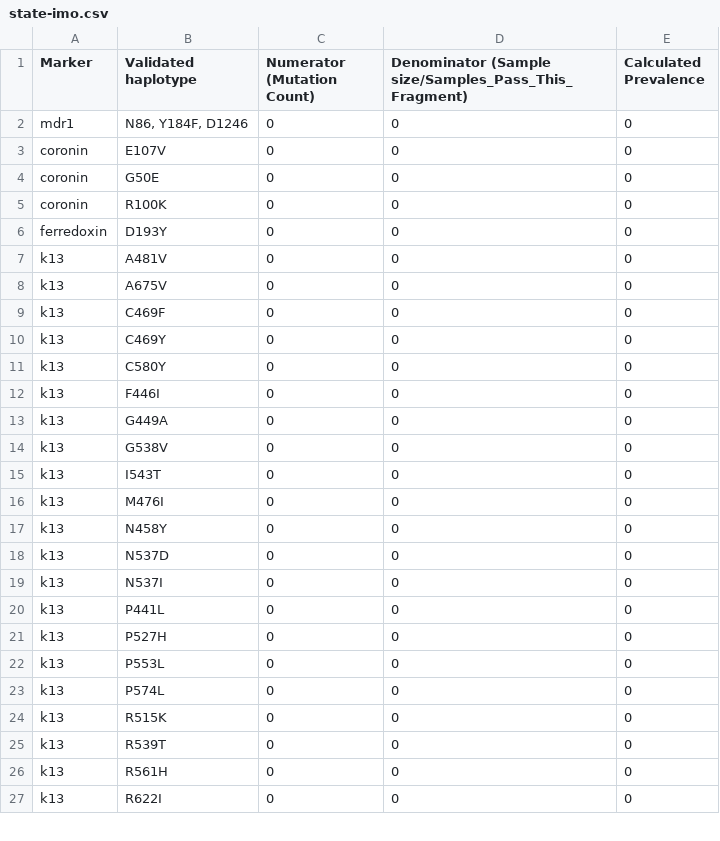
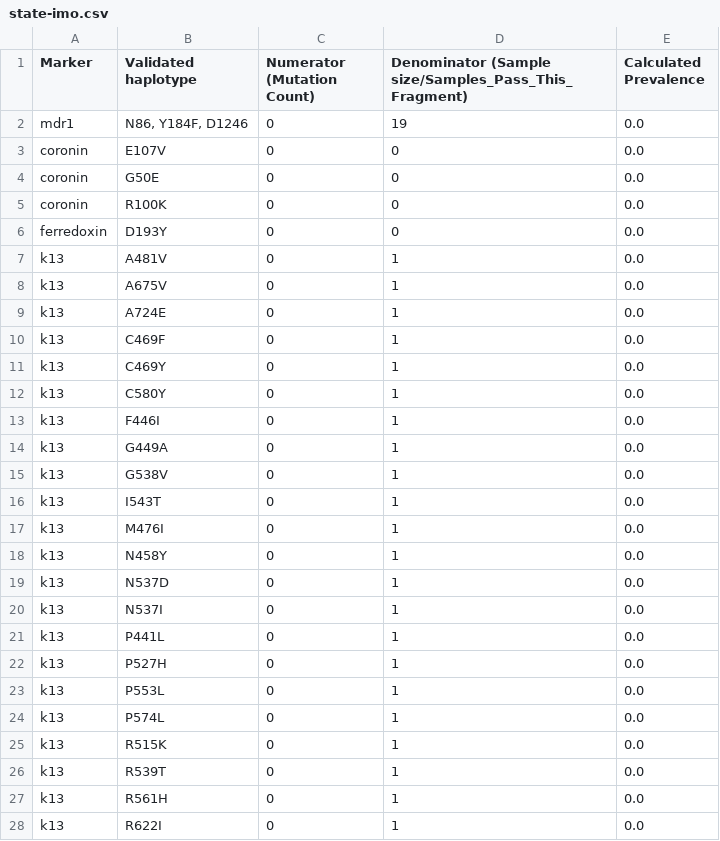
Before and after one commit to IGHacegid2025/malaria-dashboard, a CSV file: site/preprocess/input/sequencing/2021/drugs/state-imo.csv, drawn as a sheet; only a part is shown; the diff covers the shown part only.

```diff
--- a/site/preprocess/input/sequencing/2021/drugs/state-imo.csv
+++ b/site/preprocess/input/sequencing/2021/drugs/state-imo.csv
@@ -1,27 +1,28 @@
 Marker,Validated haplotype,Numerator (Mutation Count),Denominator (Sample size/Samples_Pass_This_Fragment),Calculated Prevalence
-mdr1,"N86, Y184F, D1246",0,0,0
-coronin,E107V,0,0,0
-coronin,G50E,0,0,0
-coronin,R100K,0,0,0
-ferredoxin,D193Y,0,0,0
-k13,A481V,0,0,0
-k13,A675V,0,0,0
-k13,C469F,0,0,0
-k13,C469Y,0,0,0
-k13,C580Y,0,0,0
-k13,F446I,0,0,0
-k13,G449A,0,0,0
-k13,G538V,0,0,0
-k13,I543T,0,0,0
-k13,M476I,0,0,0
-k13,N458Y,0,0,0
-k13,N537D,0,0,0
-k13,N537I,0,0,0
-k13,P441L,0,0,0
-k13,P527H,0,0,0
-k13,P553L,0,0,0
-k13,P574L,0,0,0
-k13,R515K,0,0,0
-k13,R539T,0,0,0
-k13,R561H,0,0,0
-k13,R622I,0,0,0
+mdr1,"N86, Y184F, D1246",0,19,0.0
+coronin,E107V,0,0,0.0
+coronin,G50E,0,0,0.0
+coronin,R100K,0,0,0.0
+ferredoxin,D193Y,0,0,0.0
+k13,A481V,0,1,0.0
+k13,A675V,0,1,0.0
+k13,A724E,0,1,0.0
+k13,C469F,0,1,0.0
+k13,C469Y,0,1,0.0
+k13,C580Y,0,1,0.0
+k13,F446I,0,1,0.0
+k13,G449A,0,1,0.0
+k13,G538V,0,1,0.0
+k13,I543T,0,1,0.0
+k13,M476I,0,1,0.0
+k13,N458Y,0,1,0.0
+k13,N537D,0,1,0.0
+k13,N537I,0,1,0.0
+k13,P441L,0,1,0.0
+k13,P527H,0,1,0.0
+k13,P553L,0,1,0.0
+k13,P574L,0,1,0.0
+k13,R515K,0,1,0.0
+k13,R539T,0,1,0.0
+k13,R561H,0,1,0.0
+k13,R622I,0,1,0.0
```
Also changed, not shown: 28 edited cells elsewhere in this file, site/preprocess/input/sequencing/2021/drugs/state-adamawa.csv, site/preprocess/input/sequencing/2021/drugs/state-bauchi.csv, 43 other files.
